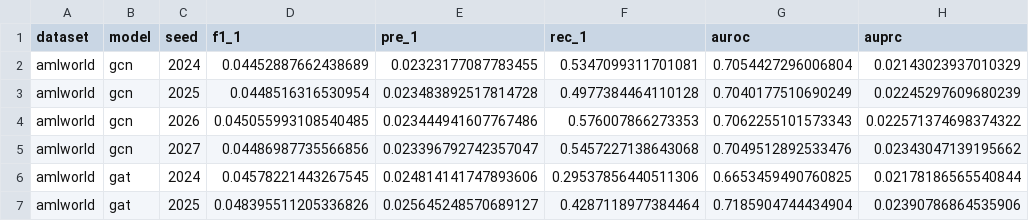
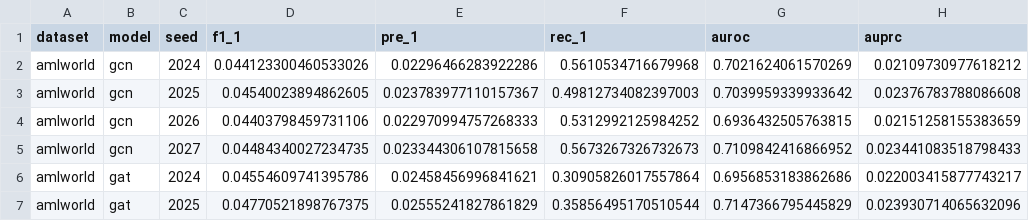
Before and after one commit to sklim84/BEHAViEW, a CSV file: results/exp_results_supervised_amlworld.csv, drawn as a sheet; only a part is shown; the diff covers the shown part only.

Commit message:
Add Gate 1 corrected sweep + supervised baselines (320+48 runs)
Infrastructure:
- scripts/run_main_table.sh — 10 encoders × 4 settings × 4 seeds × 2 datasets
- scripts/run_supervised_baselines.sh — 6 supervised models × 4 seeds × 2 datasets
- scripts/compute_paired_t_test.py — Holm-Bonferroni paired t-tests

Patch:
- models/supervised_baselines.py: replace sklearn train_test_split with
  utils.make_split for paired comparison with BECON SSL on identical
  test indices

Results (corrected 80% holdout, n_test=362,254 for HOFINET, ~412K for AMLworld):
- results/exp_results_hofinet_ab.csv — 160 rows (10×4×4)
- results/exp_results_amlworld.csv — 160 rows (10×4×4)
- results/exp_results_supervised_hofinet.csv — 24 rows (6×4)
- results/exp_results_supervised_amlworld.csv — 24 rows (6×4)
- results/exp_results_paired_t_test.csv — 34 rows (3 tests × 2 datasets)

Backups:
- results/_backup/ — buggy-protocol results (preserved for delta analysis)
- scripts/_backup/ — buggy-protocol scripts (archived)

```diff
--- a/results/exp_results_supervised_amlworld.csv
+++ b/results/exp_results_supervised_amlworld.csv
@@ -1,7 +1,7 @@
 dataset,model,seed,f1_1,pre_1,rec_1,auroc,auprc
-amlworld,gcn,2024,0.04452887662438689,0.02323177087783455,0.5347099311701081,0.7054427296006804,0.02143023937010329
-amlworld,gcn,2025,0.0448516316530954,0.023483892517814728,0.4977384464110128,0.7040177510690249,0.02245297609680239
-amlworld,gcn,2026,0.045055993108540485,0.023444941607767486,0.576007866273353,0.7062255101573343,0.022571374698374322
-amlworld,gcn,2027,0.04486987735566856,0.023396792742357047,0.5457227138643068,0.7049512892533476,0.02343047139195662
-amlworld,gat,2024,0.04578221443267545,0.024814141747893606,0.29537856440511306,0.6653459490760825,0.02178186565540844
-amlworld,gat,2025,0.048395511205336826,0.025645248570689127,0.4287118977384464,0.7185904744434904,0.02390786864535906
+amlworld,gcn,2024,0.044123300460533026,0.02296466283922286,0.5610534716679968,0.7021624061570269,0.02109730977618212
+amlworld,gcn,2025,0.04540023894862605,0.023783977110157367,0.49812734082397003,0.7039959339933642,0.02376783788086608
+amlworld,gcn,2026,0.04403798459731106,0.022970994757268333,0.5312992125984252,0.6936432505763815,0.02151258155383659
+amlworld,gcn,2027,0.04484340027234735,0.023344306107815658,0.5673267326732673,0.7109842416866952,0.023441083518798433
+amlworld,gat,2024,0.04554609741395786,0.02458456996841621,0.30905826017557864,0.6956853183862686,0.022003415877743217
+amlworld,gat,2025,0.04770521898767375,0.02555241827861829,0.35856495170510544,0.7147366795445829,0.023930714065632096
```
Also changed, not shown: 90 edited cells elsewhere in this file, results/exp_results_supervised_hofinet.csv, 29 other files.
